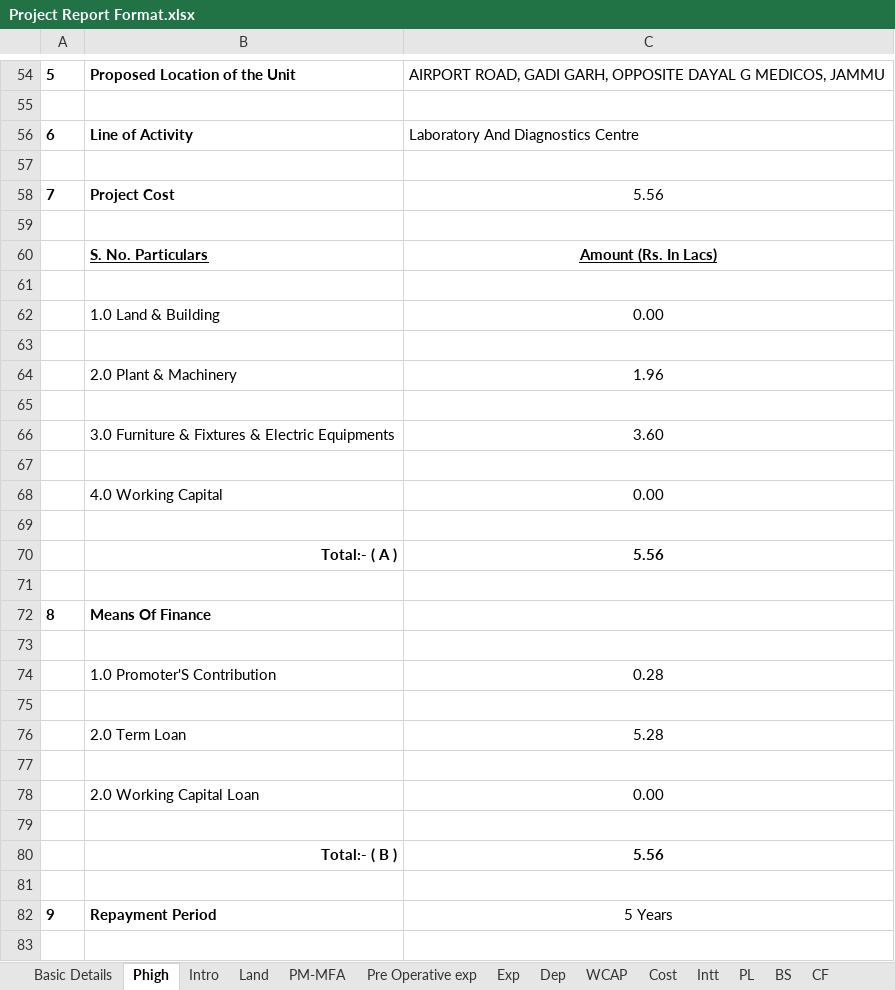
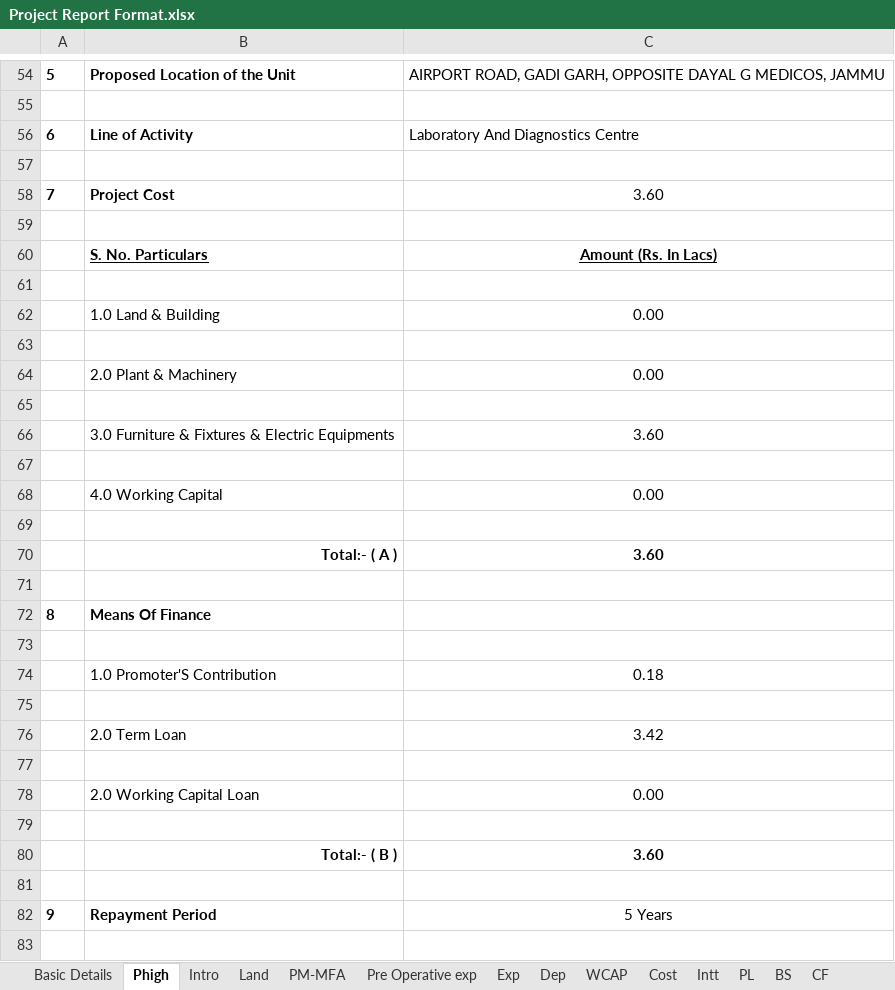
Before and after one commit to calavishgupta/Project-Report-5-Years, an Excel workbook: Project Report Format.xlsx, sheet Phigh, drawn as a sheet; only a part is shown, gaps mark what is left out; values as stored, in another font and other column widths than the file's, no borders; charts and pictures not drawn; the diff names each change by its address in the sheet, - before the commit and + after, or states it on an @@ line.

```diff
--- a/Project Report Format.xlsx (sheet Phigh)
+++ b/Project Report Format.xlsx (sheet Phigh)
-C58: 5.56
+C58: 3.60
-C64: 1.96
+C64: 0.00
-C70: 5.56
+C70: 3.60
-C74: 0.28
+C74: 0.18
-C76: 5.28
+C76: 3.42
-C80: 5.56
+C80: 3.60
```
Also changed, not shown: sheet BS, sheet PL, sheet CF, sheet PM-MFA, sheet Basic Details, sheet DSCR, 5 more sheets, formulas that keep their value.
